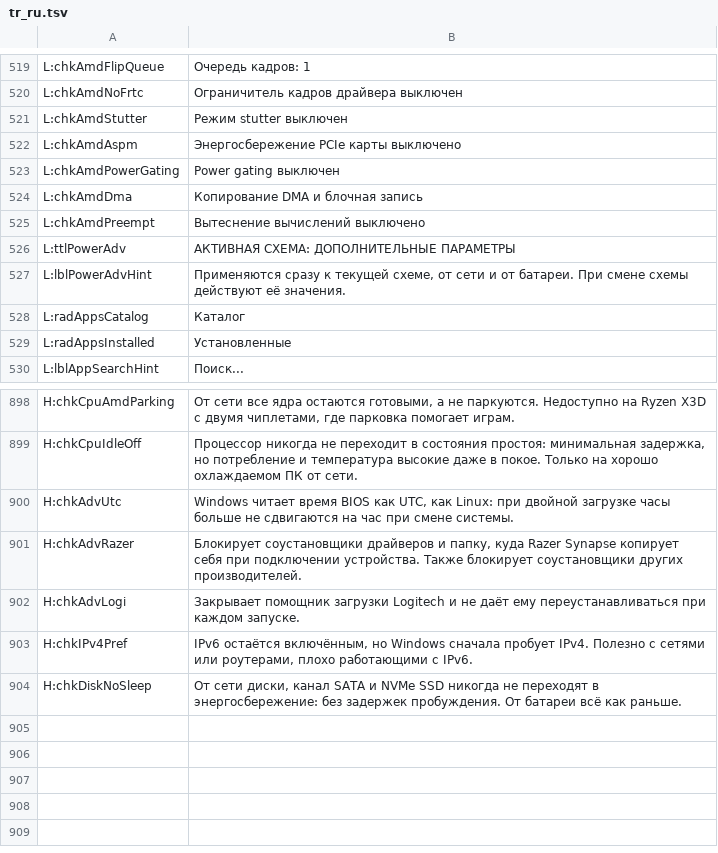
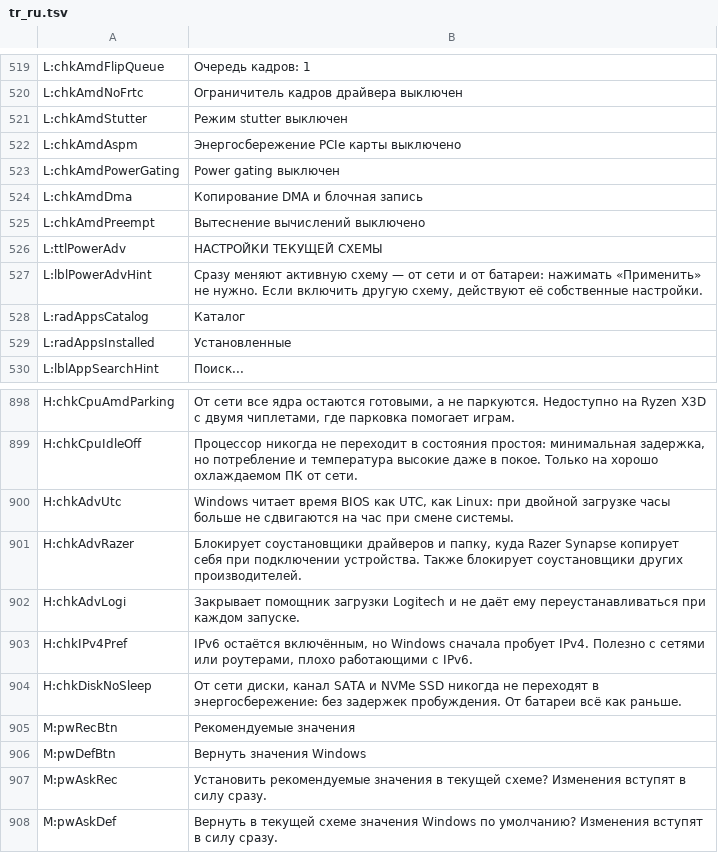
Before and after one commit to PcFixProItalia/tweak-andrew, a TSV file: lang/tr_ru.tsv, drawn as a sheet; only a part is shown, gaps mark what is left out.

```diff
--- a/lang/tr_ru.tsv
+++ b/lang/tr_ru.tsv
@@ -525,4 +525,4 @@ L:chkAmdDma	Копирование DMA и блочная запись
 L:chkAmdPreempt	Вытеснение вычислений выключено
-L:ttlPowerAdv	АКТИВНАЯ СХЕМА: ДОПОЛНИТЕЛЬНЫЕ ПАРАМЕТРЫ
-L:lblPowerAdvHint	Применяются сразу к текущей схеме, от сети и от батареи. При смене схемы действуют её значения.
+L:ttlPowerAdv	НАСТРОЙКИ ТЕКУЩЕЙ СХЕМЫ
+L:lblPowerAdvHint	Сразу меняют активную схему — от сети и от батареи: нажимать «Применить» не нужно. Если включить другую схему, действуют её собственные настройки.
 L:radAppsCatalog	Каталог
@@ -904 +904,5 @@ H:chkIPv4Pref	IPv6 остаётся включённым, но Windows снач
 H:chkDiskNoSleep	От сети диски, канал SATA и NVMe SSD никогда не переходят в энергосбережение: без задержек пробуждения. От батареи всё как раньше.
+M:pwRecBtn	Рекомендуемые значения
+M:pwDefBtn	Вернуть значения Windows
+M:pwAskRec	Установить рекомендуемые значения в текущей схеме? Изменения вступят в силу сразу.
+M:pwAskDef	Вернуть в текущей схеме значения Windows по умолчанию? Изменения вступят в силу сразу.
```
Also changed, not shown: lang/tr_de.tsv, lang/tr_es.tsv, 12 other files.
